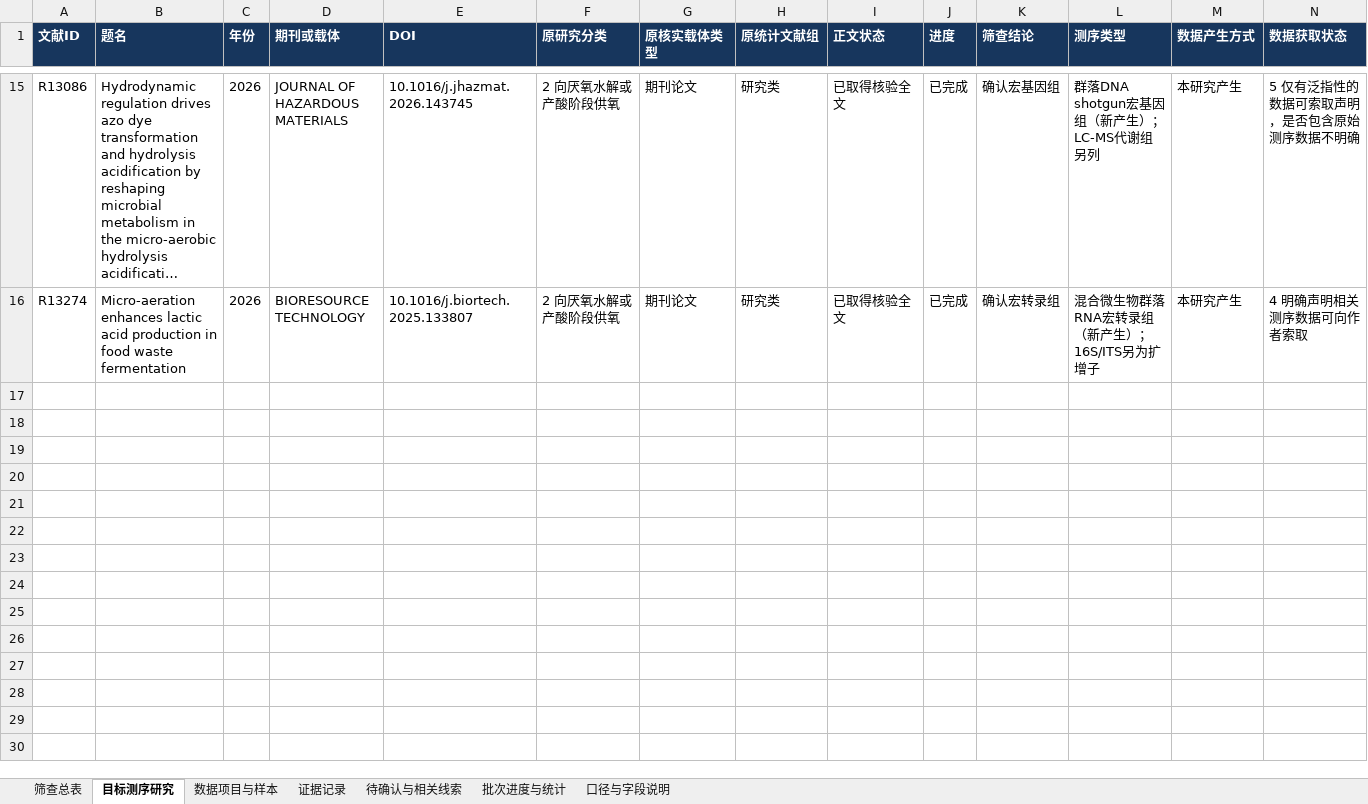
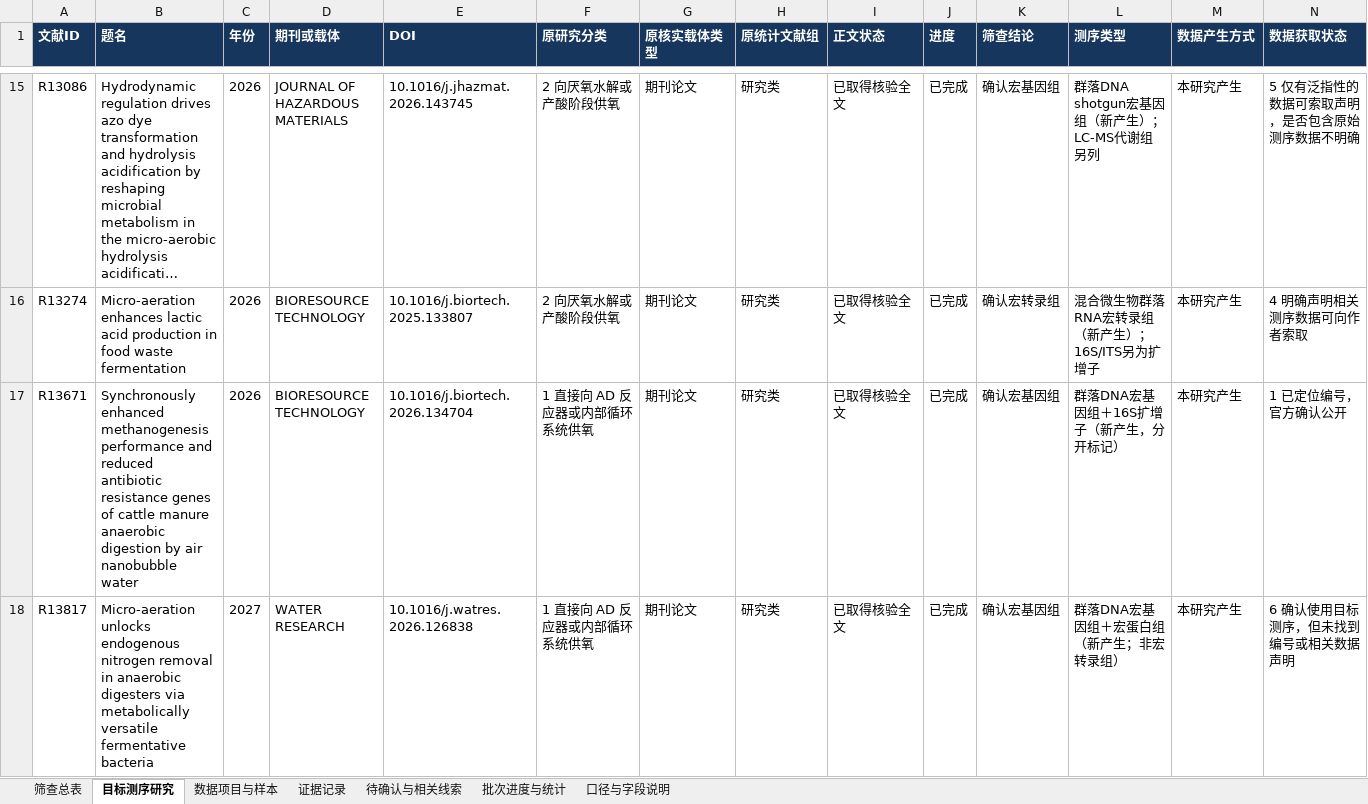
Before and after one commit to Colliam-Vermilion/FirstCodex, an Excel workbook: results/ad-oxygen-literature-20261006/omics_screening/omics_screening_cumulative.xlsx, sheet 目标测序研究, drawn as a sheet; only a part is shown, gaps mark what is left out; long unchanged cells end in …; values as stored, in another font and other column widths than the file's, no borders; rows hold the shown columns only; the diff names each change by its address in the sheet, - before the commit and + after, or states it on an @@ line.

```diff
--- a/results/ad-oxygen-literature-20261006/omics_screening/omics_screening_cumulative.xlsx (sheet 目标测序研究)
+++ b/results/ad-oxygen-literature-20261006/omics_screening/omics_screening_cumulative.xlsx (sheet 目标测序研究)
+row 17: R13671 | Synchronously enhanced methanogenesis performance and reduced antibiotic resistance genes of cattle manure anaerobic digestion by air nanobubble water | 2026 | BIORESOURCE TECHNOLOGY | 10.1016/j.biortech.2026.134704 | 1 直接向 AD 反应器或内部循环系统供氧 | 期刊论文 | 研究类 | 已取得核验全文 | 已完成 | 确认宏基因组 | 群落DNA宏基因组＋16S扩增子（新产生，分开标记） | 本研究产生 | 1 已定位编号，官方确认公开
+row 18: R13817 | Micro-aeration unlocks endogenous nitrogen removal in anaerobic digesters via metabolically versatile fermentative bacteria | 2027 | WATER RESEARCH | 10.1016/j.watres.2026.126838 | 1 直接向 AD 反应器或内部循环系统供氧 | 期刊论文 | 研究类 | 已取得核验全文 | 已完成 | 确认宏基因组 | 群落DNA宏基因组＋宏蛋白组（新产生；非宏转录组） | 本研究产生 | 6 确认使用目标测序，但未找到编号或相关数据声明
```
Also changed, not shown: sheet 数据项目与样本, sheet 证据记录, sheet 筛查总表, sheet 待确认与相关线索, sheet 批次进度与统计, 49 other files.
